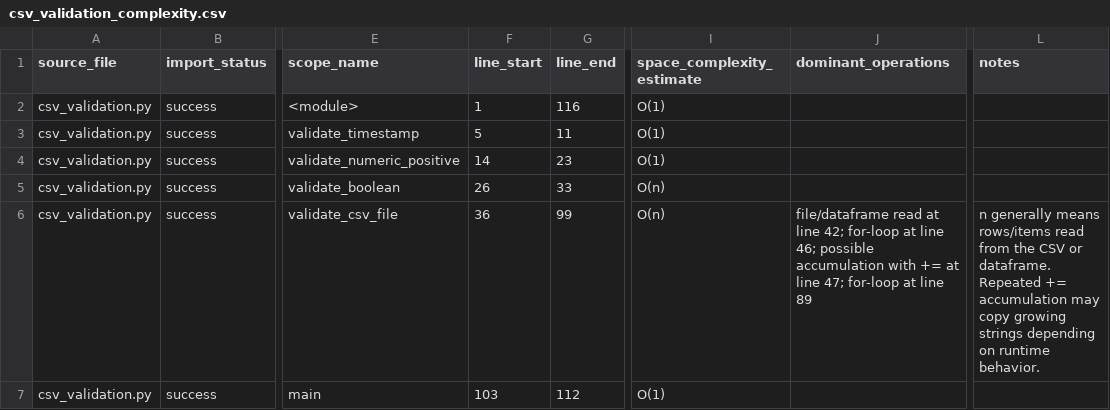
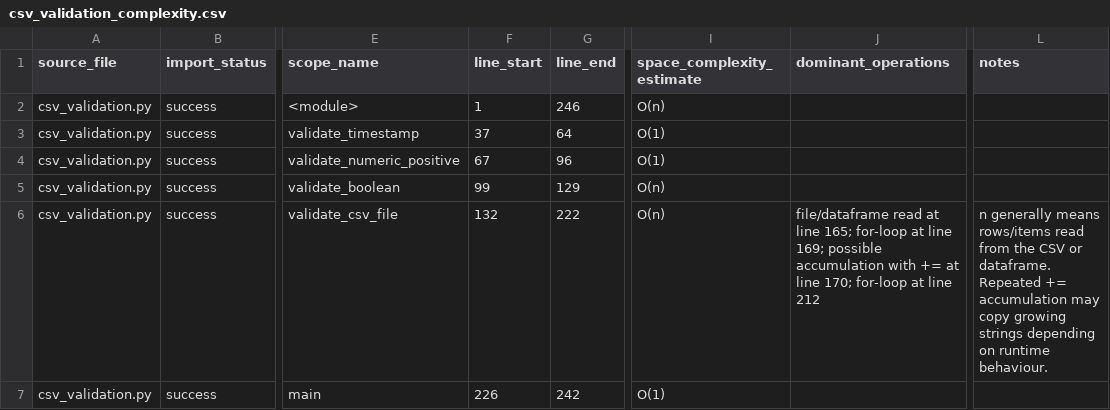
Before and after one commit to the-coder-alchemist/BDA-teamwork, a CSV file: complexity_reports/csv_validation_complexity.csv, drawn as a sheet; only a part is shown, gaps mark what is left out; the diff names each change by its address in the sheet, - before the commit and + after, or states it on an @@ line.

```diff
--- a/complexity_reports/csv_validation_complexity.csv
+++ b/complexity_reports/csv_validation_complexity.csv
-G2 (line_end): 116
+G2 (line_end): 246
-I2 (space_complexity_estimate): O(1)
+I2 (space_complexity_estimate): O(n)
-F3 (line_start): 5
+F3 (line_start): 37
-G3 (line_end): 11
+G3 (line_end): 64
-F4 (line_start): 14
+F4 (line_start): 67
-G4 (line_end): 23
+G4 (line_end): 96
-F5 (line_start): 26
+F5 (line_start): 99
-G5 (line_end): 33
+G5 (line_end): 129
-F6 (line_start): 36
+F6 (line_start): 132
-G6 (line_end): 99
+G6 (line_end): 222
-J6 (dominant_operations): …at line 42; for-loop at line 46; possible accumulation with += at line 47; for-loop at line 89
+J6 (dominant_operations): …at line 165; for-loop at line 169; possible accumulation with += at line 170; for-loop at line 212
-L6 (notes): …on runtime behavior.
+L6 (notes): …on runtime behaviour.
-F7 (line_start): 103
+F7 (line_start): 226
-G7 (line_end): 112
+G7 (line_end): 242
```
Also changed, not shown: complexity_reports/analytics_stats_output_complexity.csv, complexity_reports/feature_enrichement_complexity.csv, 2 other files.
